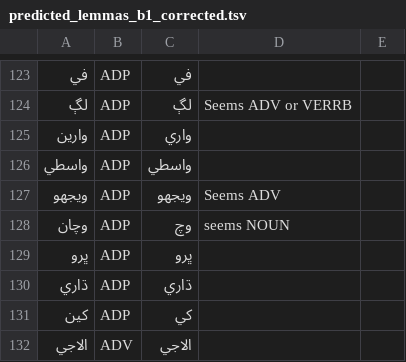
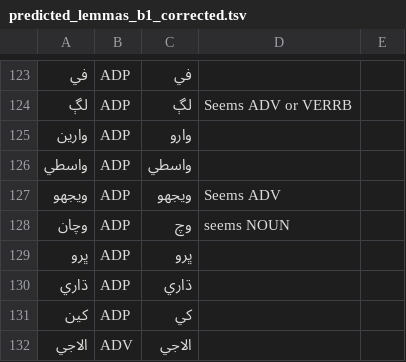
Before and after one commit to UniversalDependencies/UD_Sindhi-Isra, a TSV file: not-to-release/lemmas/predicted_lemmas_b1_corrected.tsv, drawn as a sheet; only a part is shown, gaps mark what is left out; the diff names each change by its address in the sheet, - before the commit and + after, or states it on an @@ line.

Commit message:
Update ADP lemmas (and NOUN) for وارو and واري forms

```diff
--- a/not-to-release/lemmas/predicted_lemmas_b1_corrected.tsv
+++ b/not-to-release/lemmas/predicted_lemmas_b1_corrected.tsv
-C125: واري
+C125: وارو
```
Also changed, not shown: not-to-release/lemmas/hand_lemmatized.tsv, not-to-release/lemmas/updated_md_lemmas.tsv.
